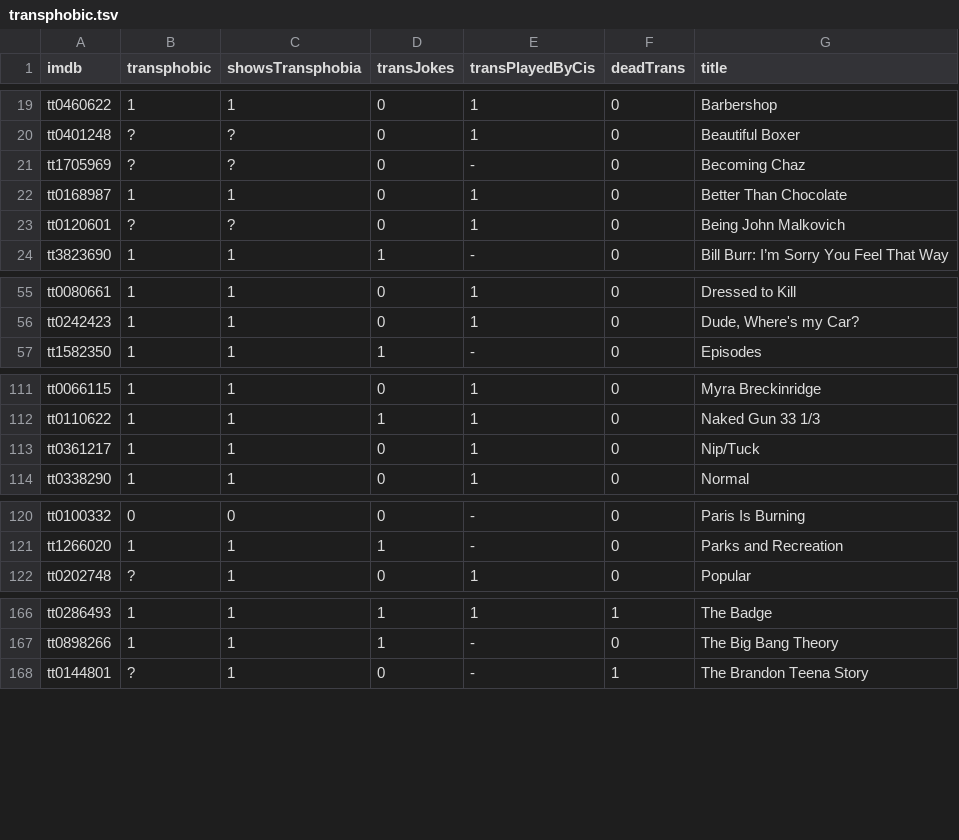
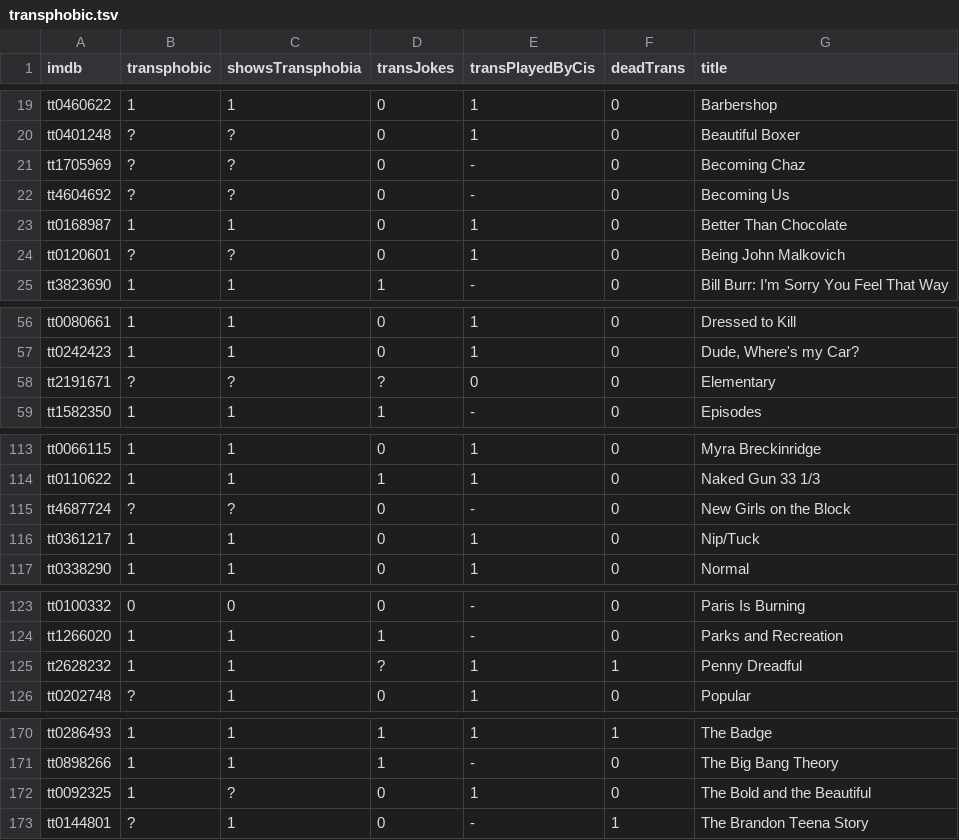
Before and after one commit to maelys-mcardle/transphobic-media, a TSV file: db/transphobic.tsv, drawn as a sheet; only a part is shown, gaps mark what is left out; the diff covers the shown part only; the diff names each change by its address in the sheet, - before the commit and + after, or states it on an @@ line.

Commit message:
Finished adding LA times titles.

```diff
--- a/db/transphobic.tsv
+++ b/db/transphobic.tsv
+row 22: tt4604692 | ? | ? | 0 | - | 0 | Becoming Us
+row 58: tt2191671 | ? | ? | ? | 0 | 0 | Elementary
+row 115: tt4687724 | ? | ? | 0 | - | 0 | New Girls on the Block
+row 125: tt2628232 | 1 | 1 | ? | 1 | 1 | Penny Dreadful
+row 172: tt0092325 | 1 | ? | 0 | 1 | 0 | The Bold and the Beautiful
```
Also changed, not shown: 3 added rows elsewhere in this file.
